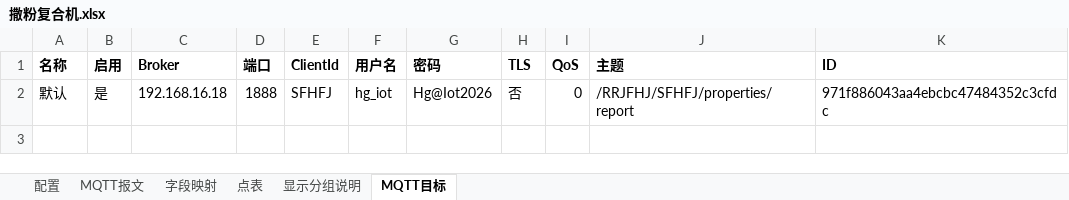
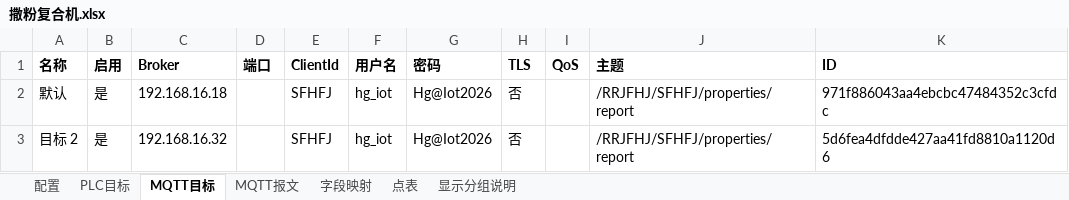
Before and after one commit to hucunzhen/huaGuang, an Excel workbook: config/lines/撒粉复合机.xlsx, sheet MQTT目标, drawn as a sheet; values as stored, in another font and other column widths than the file's, no borders; the diff names each change by its address in the sheet, - before the commit and + after, or states it on an @@ line.

```diff
--- a/config/lines/撒粉复合机.xlsx (sheet MQTT目标)
+++ b/config/lines/撒粉复合机.xlsx (sheet MQTT目标)
+sheet tab: PLC目标
@@ sheet tab order changed: 配置 | PLC目标 | MQTT目标 | MQTT报文 | 字段映射 | 点表 | 显示分组说明 @@
-D2 (端口): 1888
+D2 (端口): (empty)
-I2 (QoS): 0
+I2 (QoS): (empty)
+row 3: 目标 2 | 是 | 192.168.16.32 |  | SFHFJ | hg_iot | Hg@Iot2026 | 否 |  | /RRJFHJ/SFHFJ/properties/report | 5d6fea4dfdde427aa41fd8810a1120d6
```
Also changed, not shown: sheet 点表, sheet 配置, sheet 显示分组说明, sheet 字段映射, config/lines/C型火焰复合机.xlsx, config/lines/S7测试产线.xlsx, 25 other files.
